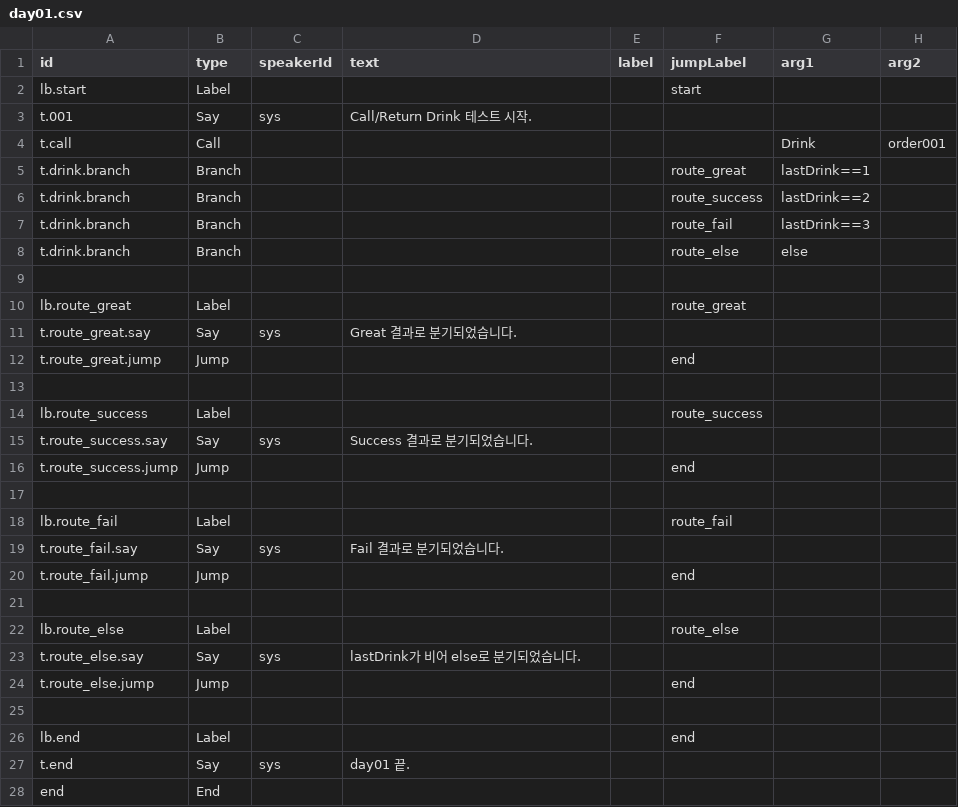
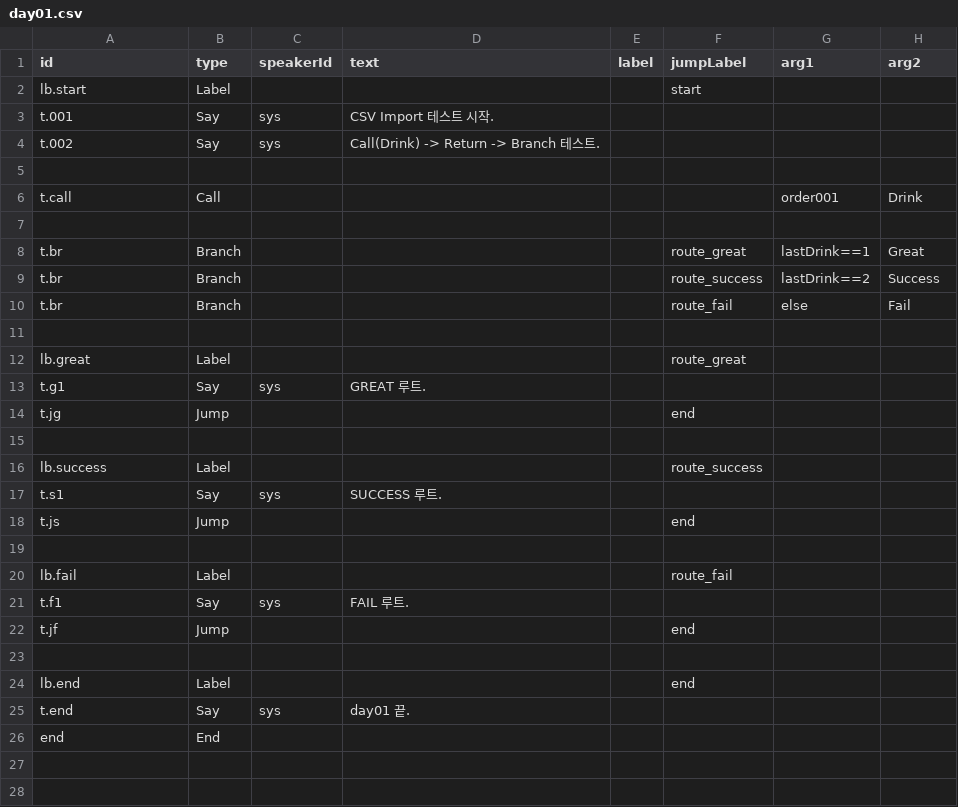
Before and after one commit to TEZIEL/PPP, a CSV file: Assets/Apps/BLUE/Data/VN/day01.csv, drawn as a sheet.

```diff
--- a/Assets/Apps/BLUE/Data/VN/day01.csv
+++ b/Assets/Apps/BLUE/Data/VN/day01.csv
@@ -2,24 +2,22 @@ id,type,speakerId,text,label,jumpLabel,arg1,arg2
 lb.start,Label,,,,start,,
-t.001,Say,sys,Call/Return Drink 테스트 시작.,,,,
-t.call,Call,,,,,Drink,order001
-t.drink.branch,Branch,,,,route_great,lastDrink==1,
-t.drink.branch,Branch,,,,route_success,lastDrink==2,
-t.drink.branch,Branch,,,,route_fail,lastDrink==3,
-t.drink.branch,Branch,,,,route_else,else,
+t.001,Say,sys,CSV Import 테스트 시작.,,,,
+t.002,Say,sys,Call(Drink) -> Return -> Branch 테스트.,,,,
 
-lb.route_great,Label,,,,route_great,,
-t.route_great.say,Say,sys,Great 결과로 분기되었습니다.,,,,
-t.route_great.jump,Jump,,,,end,,
+t.call,Call,,,,,order001,Drink
 
-lb.route_success,Label,,,,route_success,,
-t.route_success.say,Say,sys,Success 결과로 분기되었습니다.,,,,
-t.route_success.jump,Jump,,,,end,,
+t.br,Branch,,,,route_great,lastDrink==1,Great
+t.br,Branch,,,,route_success,lastDrink==2,Success
+t.br,Branch,,,,route_fail,else,Fail
 
-lb.route_fail,Label,,,,route_fail,,
-t.route_fail.say,Say,sys,Fail 결과로 분기되었습니다.,,,,
-t.route_fail.jump,Jump,,,,end,,
+lb.great,Label,,,,route_great,,
+t.g1,Say,sys,GREAT 루트.,,,,
+t.jg,Jump,,,,end,,
 
-lb.route_else,Label,,,,route_else,,
-t.route_else.say,Say,sys,lastDrink가 비어 else로 분기되었습니다.,,,,
-t.route_else.jump,Jump,,,,end,,
+lb.success,Label,,,,route_success,,
+t.s1,Say,sys,SUCCESS 루트.,,,,
+t.js,Jump,,,,end,,
+
+lb.fail,Label,,,,route_fail,,
+t.f1,Say,sys,FAIL 루트.,,,,
+t.jf,Jump,,,,end,,
 
```
Also changed, not shown: 7 other files.
